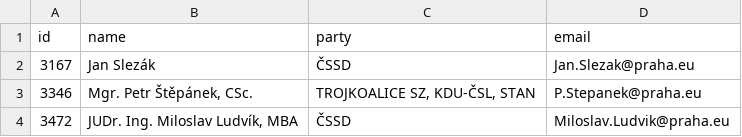
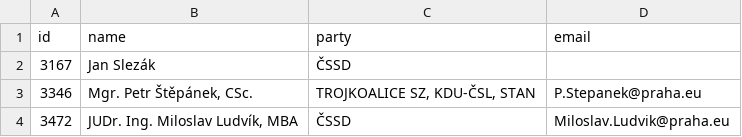
Before and after one commit to michalskop/praha.eu-scraper, a CSV file: data/2014-2018/data/people.csv, drawn as a sheet; only a part is shown.

Commit message:
testing

```diff
--- a/data/2014-2018/data/people.csv
+++ b/data/2014-2018/data/people.csv
@@ -1,3 +1,3 @@
 id,name,party,email
-3167,Jan Slezák,ČSSD,Jan.Slezak@praha.eu
+3167,Jan Slezák,ČSSD,
 3346,"Mgr. Petr Štěpánek, CSc.","TROJKOALICE SZ, KDU-ČSL, STAN",P.Stepanek@praha.eu
```
